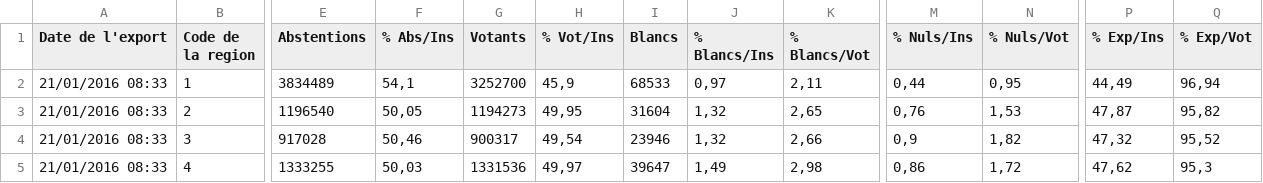
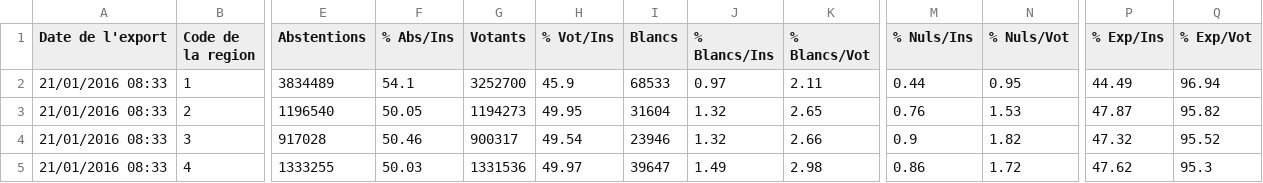
Before and after one commit to Nicolas-KLN/Hackathon_2020, a CSV file: electionsV2.csv, drawn as a sheet; only a part is shown, gaps mark what is left out; the diff covers the shown part only; the diff names each change by its address in the sheet, - before the commit and + after, or states it on an @@ line.

Commit message:
Add files via upload

```diff
--- a/electionsV2.csv
+++ b/electionsV2.csv
-F2 (% Abs/Ins): 54,1
+F2 (% Abs/Ins): 54.1
-H2 (% Vot/Ins): 45,9
+H2 (% Vot/Ins): 45.9
-J2 (% Blancs/Ins): 0,97
+J2 (% Blancs/Ins): 0.97
-K2 (% Blancs/Vot): 2,11
+K2 (% Blancs/Vot): 2.11
-M2 (% Nuls/Ins): 0,44
+M2 (% Nuls/Ins): 0.44
-N2 (% Nuls/Vot): 0,95
+N2 (% Nuls/Vot): 0.95
-P2 (% Exp/Ins): 44,49
+P2 (% Exp/Ins): 44.49
-Q2 (% Exp/Vot): 96,94
+Q2 (% Exp/Vot): 96.94
-F3 (% Abs/Ins): 50,05
+F3 (% Abs/Ins): 50.05
-H3 (% Vot/Ins): 49,95
+H3 (% Vot/Ins): 49.95
-J3:J4 (% Blancs/Ins): 1,32
+J3:J4 (% Blancs/Ins): 1.32
-K3 (% Blancs/Vot): 2,65
+K3 (% Blancs/Vot): 2.65
-M3 (% Nuls/Ins): 0,76
+M3 (% Nuls/Ins): 0.76
-N3 (% Nuls/Vot): 1,53
+N3 (% Nuls/Vot): 1.53
-P3 (% Exp/Ins): 47,87
+P3 (% Exp/Ins): 47.87
-Q3 (% Exp/Vot): 95,82
+Q3 (% Exp/Vot): 95.82
-F4 (% Abs/Ins): 50,46
+F4 (% Abs/Ins): 50.46
-H4 (% Vot/Ins): 49,54
+H4 (% Vot/Ins): 49.54
-K4 (% Blancs/Vot): 2,66
+K4 (% Blancs/Vot): 2.66
-M4 (% Nuls/Ins): 0,9
+M4 (% Nuls/Ins): 0.9
-N4 (% Nuls/Vot): 1,82
+N4 (% Nuls/Vot): 1.82
-P4 (% Exp/Ins): 47,32
+P4 (% Exp/Ins): 47.32
-Q4 (% Exp/Vot): 95,52
+Q4 (% Exp/Vot): 95.52
-F5 (% Abs/Ins): 50,03
+F5 (% Abs/Ins): 50.03
-H5 (% Vot/Ins): 49,97
+H5 (% Vot/Ins): 49.97
-J5 (% Blancs/Ins): 1,49
+J5 (% Blancs/Ins): 1.49
-K5 (% Blancs/Vot): 2,98
+K5 (% Blancs/Vot): 2.98
-M5 (% Nuls/Ins): 0,86
+M5 (% Nuls/Ins): 0.86
-N5 (% Nuls/Vot): 1,72
+N5 (% Nuls/Vot): 1.72
-P5 (% Exp/Ins): 47,62
+P5 (% Exp/Ins): 47.62
-Q5 (% Exp/Vot): 95,3
+Q5 (% Exp/Vot): 95.3
```
Also changed, not shown: 63 edited cells elsewhere in this file.
